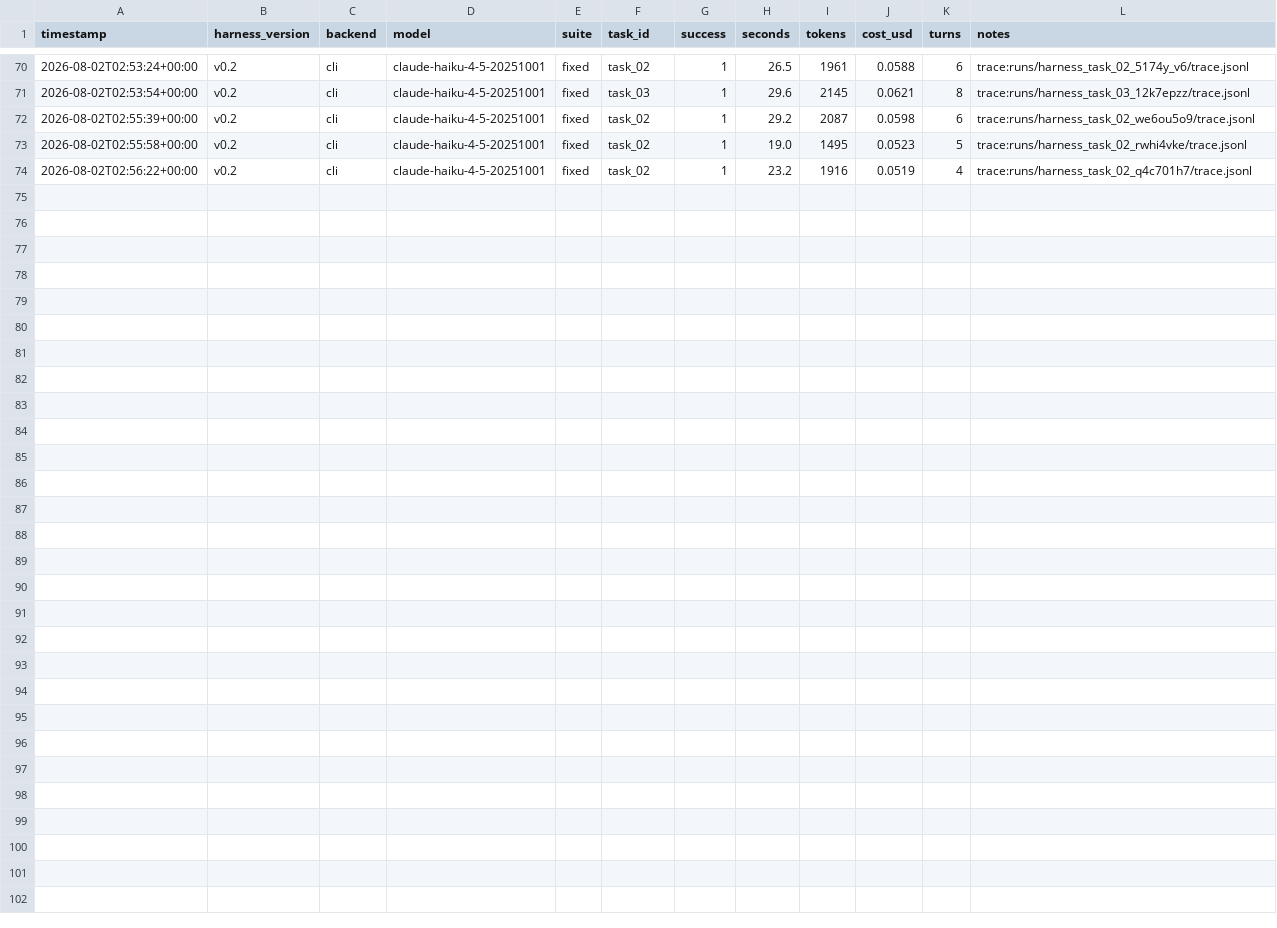
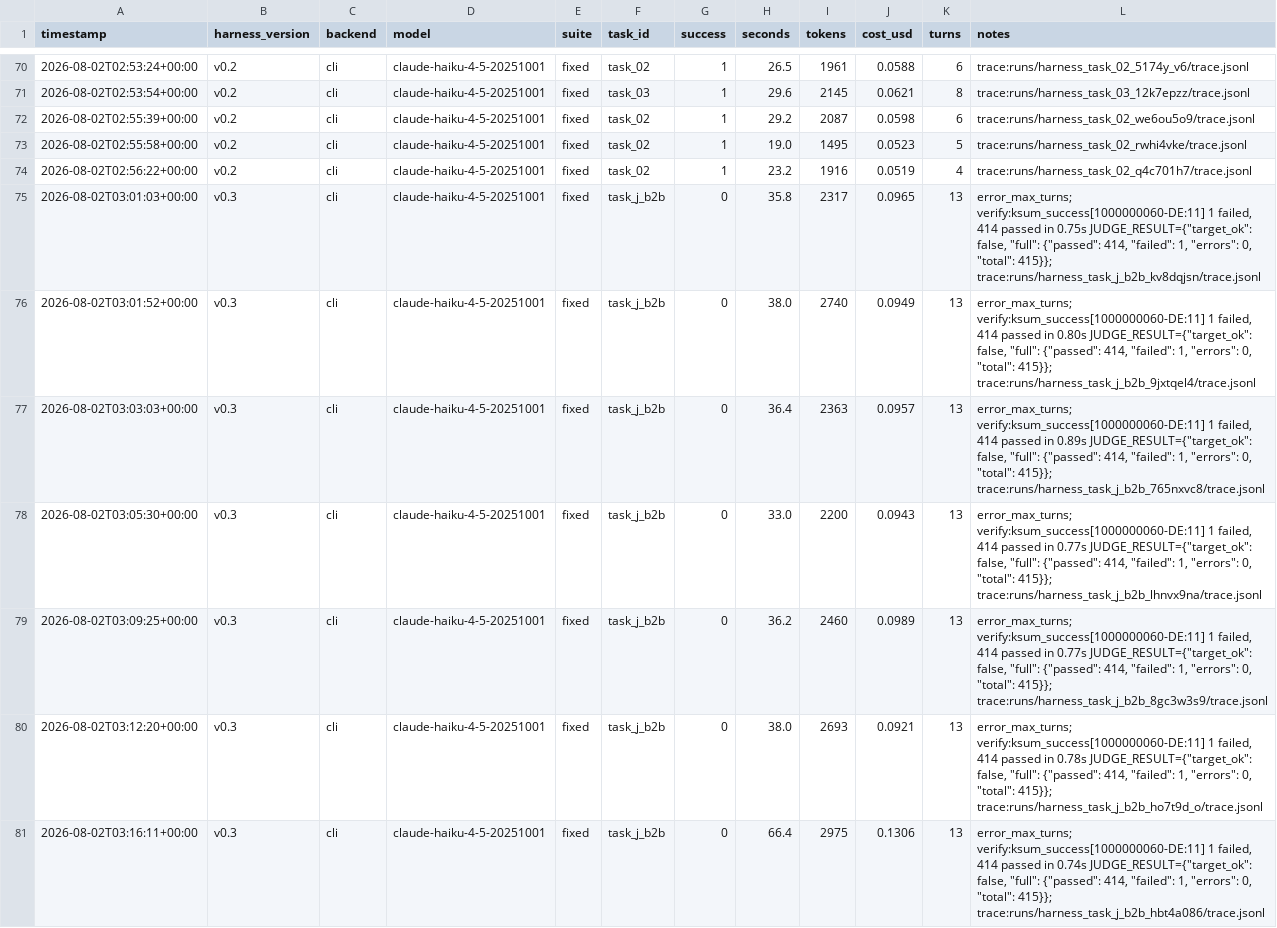
Before and after one commit to therenansimoes/harness-core, a TSV file: results.tsv, drawn as a sheet; only a part is shown, gaps mark what is left out; the diff names each change by its address in the sheet, - before the commit and + after, or states it on an @@ line.

```diff
--- a/results.tsv
+++ b/results.tsv
+row 75: 2026-08-02T03:01:03+00:00 | v0.3 | cli | claude-haiku-4-5-20251001 | fixed | task_j_b2b | 0 | 35.8 | 2317 | 0.0965 | 13 | error_max_turns; verify:ksum_success[1000000060-DE:11] 1 failed, 414 passed in 0.75s JUDGE_RESULT={"target_ok": false, "full": {"passed": 414, "failed": 1, "errors": 0, "total": 415}}; trace:runs/harness_task_j_b2b_kv8dqjsn/trace.jsonl
+row 76: 2026-08-02T03:01:52+00:00 | v0.3 | cli | claude-haiku-4-5-20251001 | fixed | task_j_b2b | 0 | 38.0 | 2740 | 0.0949 | 13 | error_max_turns; verify:ksum_success[1000000060-DE:11] 1 failed, 414 passed in 0.80s JUDGE_RESULT={"target_ok": false, "full": {"passed": 414, "failed": 1, "errors": 0, "total": 415}}; trace:runs/harness_task_j_b2b_9jxtqel4/trace.jsonl
+row 77: 2026-08-02T03:03:03+00:00 | v0.3 | cli | claude-haiku-4-5-20251001 | fixed | task_j_b2b | 0 | 36.4 | 2363 | 0.0957 | 13 | error_max_turns; verify:ksum_success[1000000060-DE:11] 1 failed, 414 passed in 0.89s JUDGE_RESULT={"target_ok": false, "full": {"passed": 414, "failed": 1, "errors": 0, "total": 415}}; trace:runs/harness_task_j_b2b_765nxvc8/trace.jsonl
+row 78: 2026-08-02T03:05:30+00:00 | v0.3 | cli | claude-haiku-4-5-20251001 | fixed | task_j_b2b | 0 | 33.0 | 2200 | 0.0943 | 13 | error_max_turns; verify:ksum_success[1000000060-DE:11] 1 failed, 414 passed in 0.77s JUDGE_RESULT={"target_ok": false, "full": {"passed": 414, "failed": 1, "errors": 0, "total": 415}}; trace:runs/harness_task_j_b2b_lhnvx9na/trace.jsonl
+row 79: 2026-08-02T03:09:25+00:00 | v0.3 | cli | claude-haiku-4-5-20251001 | fixed | task_j_b2b | 0 | 36.2 | 2460 | 0.0989 | 13 | error_max_turns; verify:ksum_success[1000000060-DE:11] 1 failed, 414 passed in 0.77s JUDGE_RESULT={"target_ok": false, "full": {"passed": 414, "failed": 1, "errors": 0, "total": 415}}; trace:runs/harness_task_j_b2b_8gc3w3s9/trace.jsonl
+row 80: 2026-08-02T03:12:20+00:00 | v0.3 | cli | claude-haiku-4-5-20251001 | fixed | task_j_b2b | 0 | 38.0 | 2693 | 0.0921 | 13 | error_max_turns; verify:ksum_success[1000000060-DE:11] 1 failed, 414 passed in 0.78s JUDGE_RESULT={"target_ok": false, "full": {"passed": 414, "failed": 1, "errors": 0, "total": 415}}; trace:runs/harness_task_j_b2b_ho7t9d_o/trace.jsonl
+row 81: 2026-08-02T03:16:11+00:00 | v0.3 | cli | claude-haiku-4-5-20251001 | fixed | task_j_b2b | 0 | 66.4 | 2975 | 0.1306 | 13 | error_max_turns; verify:ksum_success[1000000060-DE:11] 1 failed, 414 passed in 0.74s JUDGE_RESULT={"target_ok": false, "full": {"passed": 414, "failed": 1, "errors": 0, "total": 415}}; trace:runs/harness_task_j_b2b_hbt4a086/trace.jsonl
```
Also changed, not shown: 4 other files.
